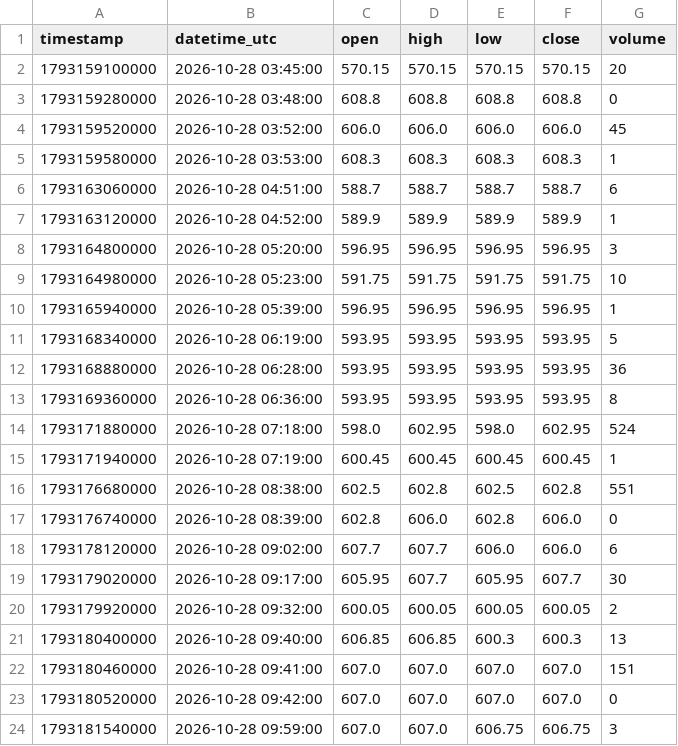
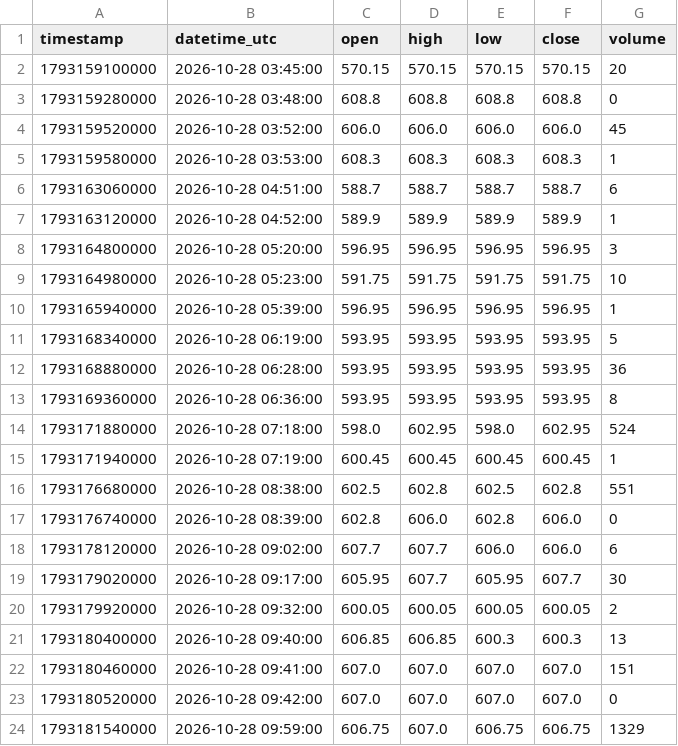
Before and after one commit to parshant65-lang/India-Stocks-1921-1950-Historical-Data, a CSV file: PRECOT/1m/2026/10/PRECOT_1m_2026-10-28.csv, drawn as a sheet.

```diff
--- a/PRECOT/1m/2026/10/PRECOT_1m_2026-10-28.csv
+++ b/PRECOT/1m/2026/10/PRECOT_1m_2026-10-28.csv
@@ -23,2 +23,2 @@ timestamp,datetime_utc,open,high,low,close,volume
 1793180520000,2026-10-28 09:42:00,607.0,607.0,607.0,607.0,0
-1793181540000,2026-10-28 09:59:00,607.0,607.0,606.75,606.75,3
+1793181540000,2026-10-28 09:59:00,606.75,607.0,606.75,606.75,1329
```
Also changed, not shown: PRAVEG/1m/2026/10/PRAVEG_1m_2026-10-28.csv, PRAXIS/1m/2026/10/PRAXIS_1m_2026-10-21.csv, 44 other files.
